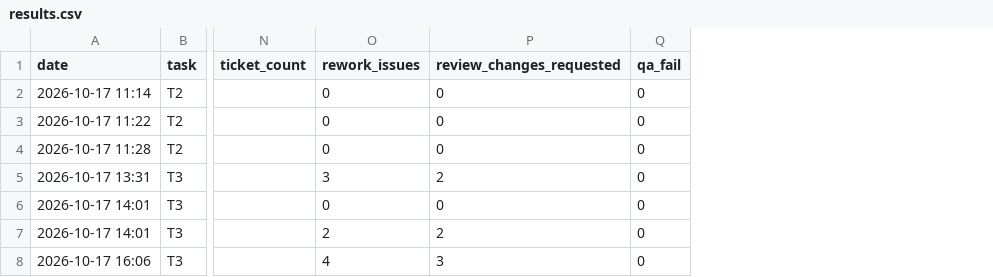
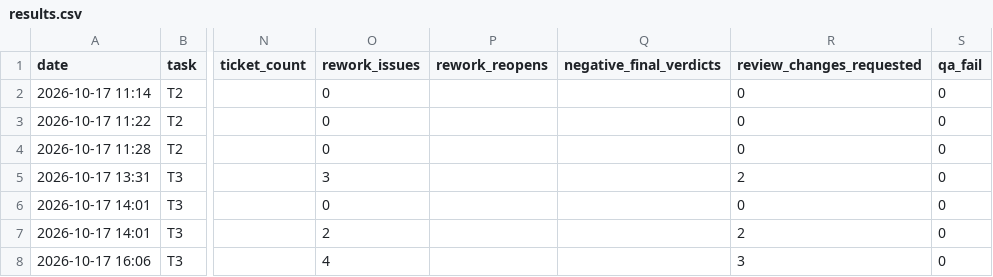
Before and after one commit to Comet0322/multica-squads, a CSV file: bench/results.csv, drawn as a sheet; only a part is shown, gaps mark what is left out; the diff names each change by its address in the sheet, - before the commit and + after, or states it on an @@ line.

```diff
--- a/bench/results.csv
+++ b/bench/results.csv
+column P (rework_reopens), empty
+column Q (negative_final_verdicts), empty
```
Also changed, not shown: bench/probes.csv, 10 other files.
